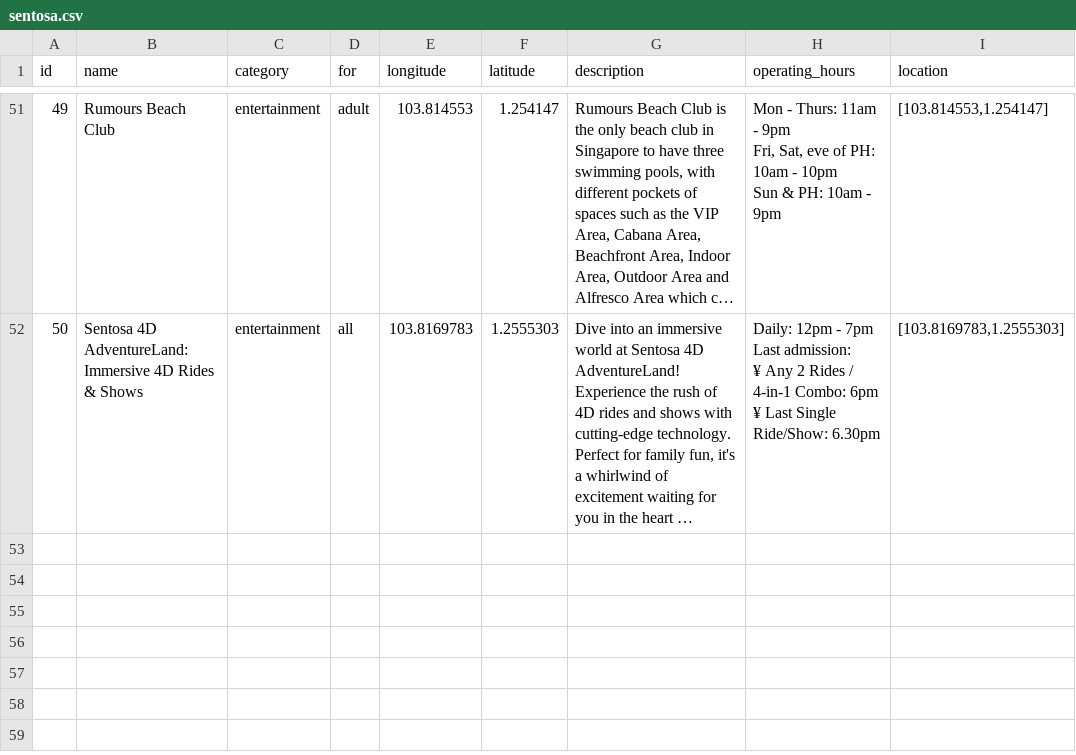
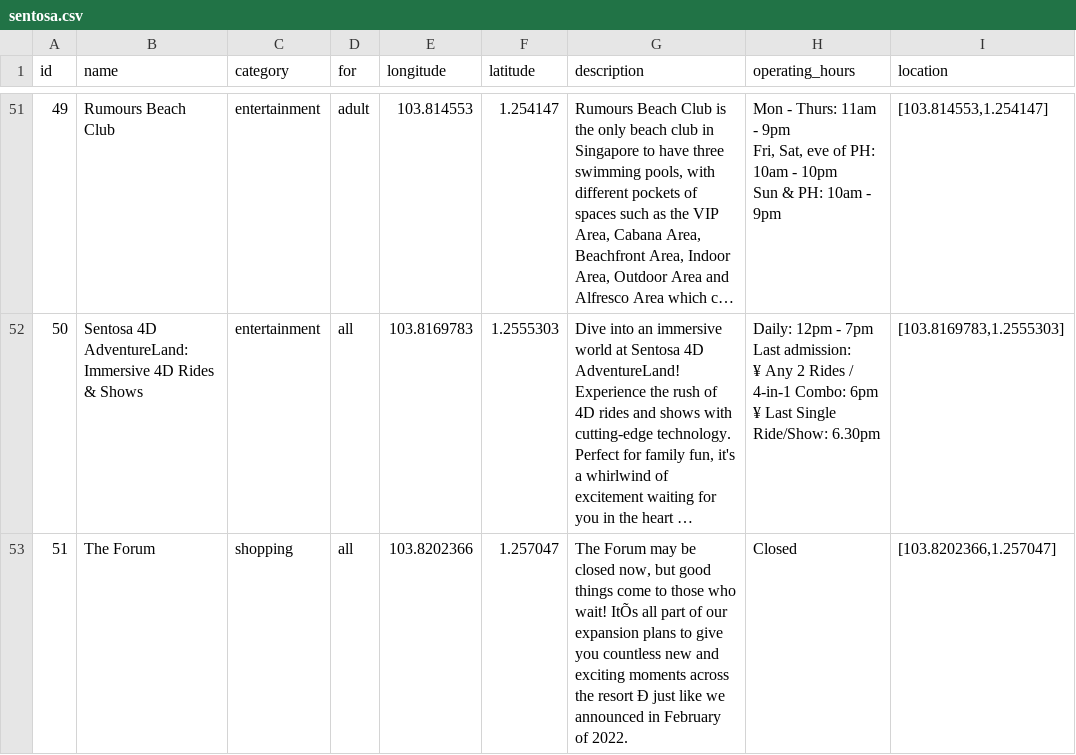
Before and after one commit to XtraBros/smart-itinerary-planner, a CSV file: sentosa.csv, drawn as a sheet; only a part is shown, gaps mark what is left out; long unchanged cells end in …; the diff names each change by its address in the sheet, - before the commit and + after, or states it on an @@ line.

```diff
--- a/sentosa.csv
+++ b/sentosa.csv
+row 53: 51 | The Forum | shopping | all | 103.8202366 | 1.257047 | The Forum may be closed now, but good things come to those who wait! ItÕs all part of our expansion plans to give you countless new and exciting moments across the resort Ð just like we announced in February of 2022. | Closed | [103.8202366,1.257047]
```
Also changed, not shown: graph/distance_matrix.csv.
